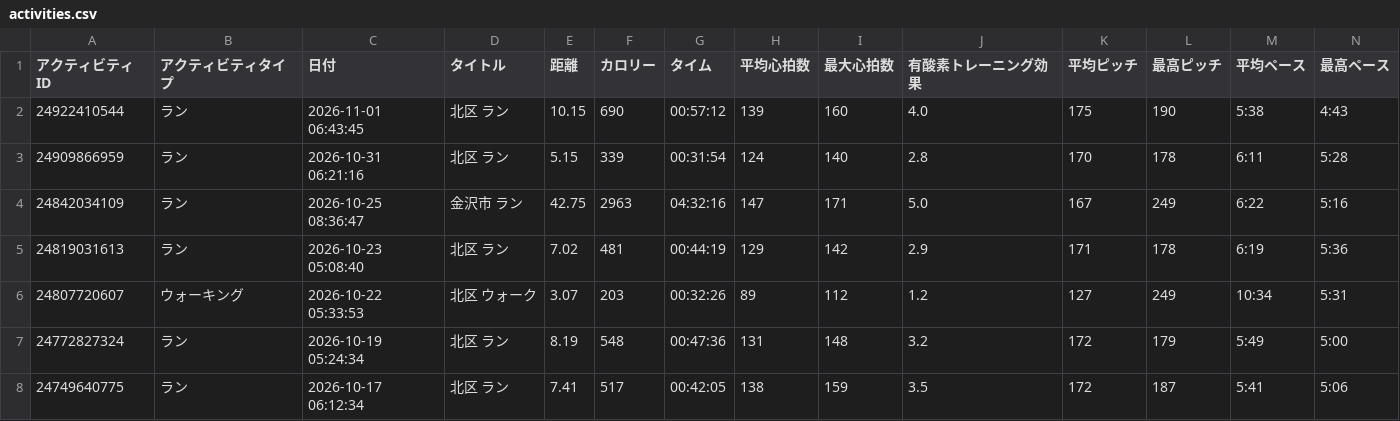
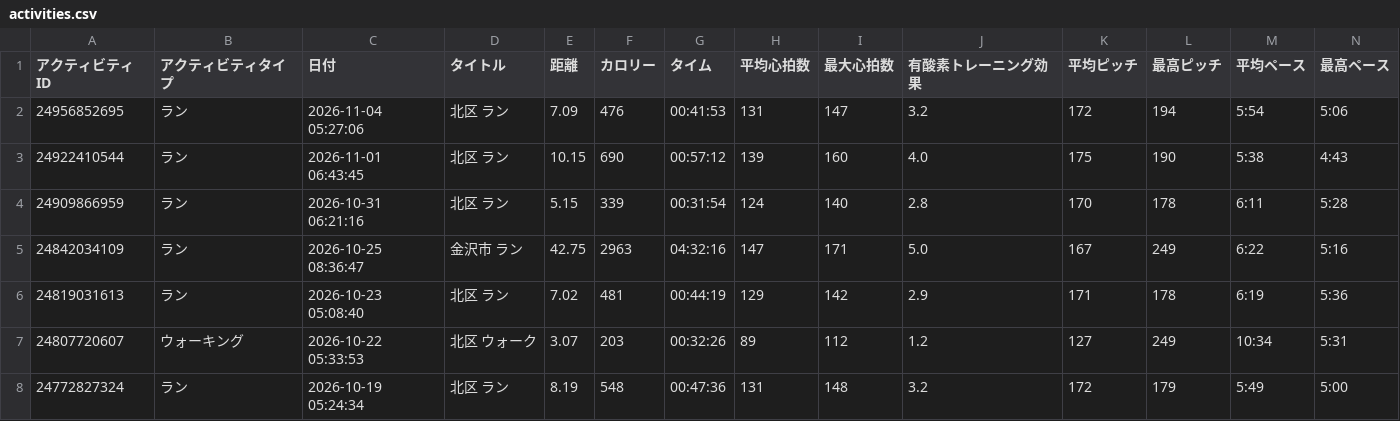
Before and after one commit to noboruueshima/run, a CSV file: data/activities.csv, drawn as a sheet; only a part is shown; the shorter side is filled out with more unchanged rows; rows hold the shown columns only; the diff names each change by its address in the sheet, - before the commit and + after, or states it on an @@ line.

```diff
--- a/data/activities.csv
+++ b/data/activities.csv
+row 2: 24956852695 | ラン | 2026-11-04 05:27:06 | 北区 ラン | 7.09 | 476 | 00:41:53 | 131 | 147 | 3.2 | 172 | 194 | 5:54 | 5:06
```
